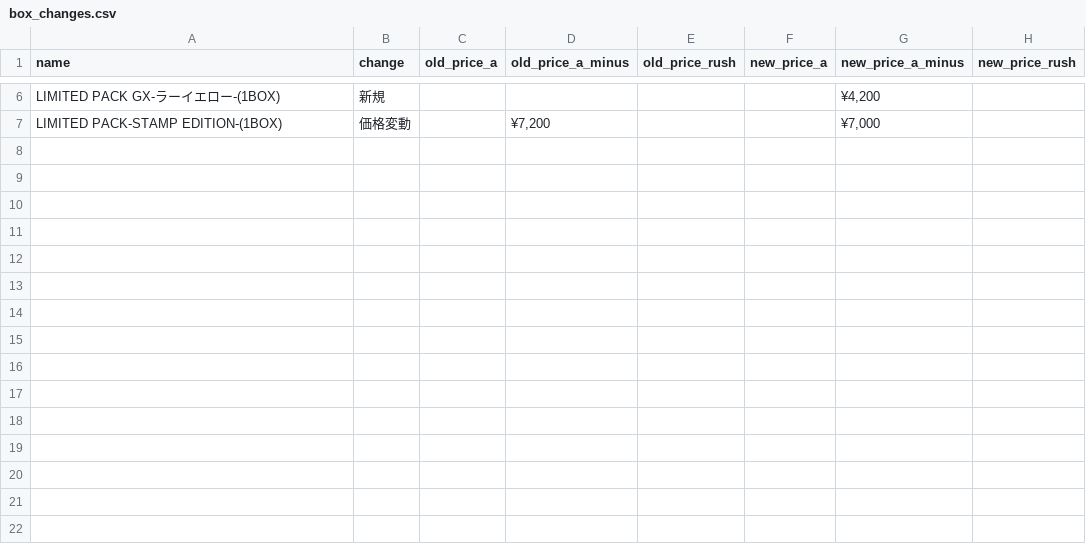
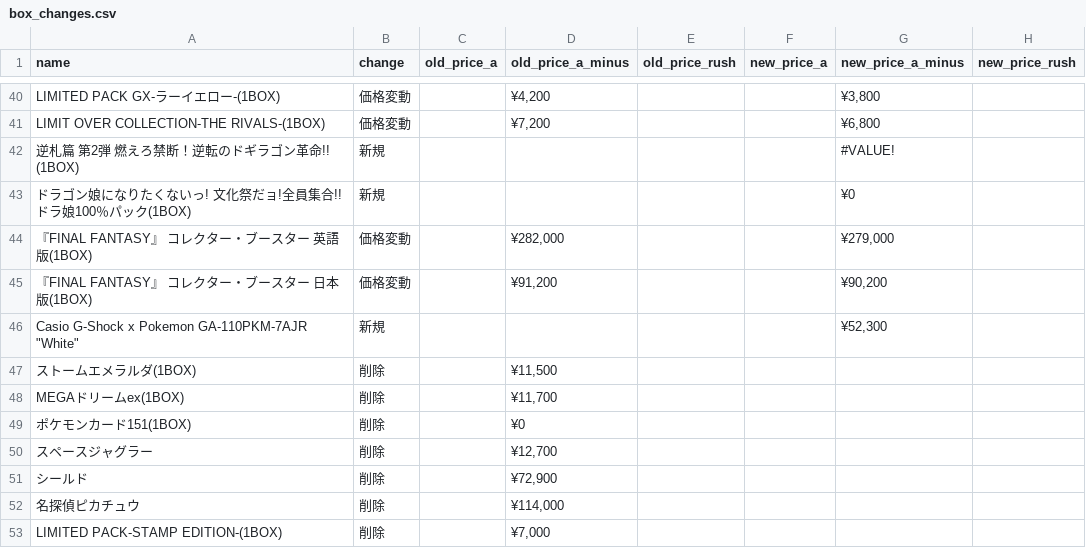
Before and after one commit to hegelgelda/tk-auto-program, a CSV file: data/box_changes.csv, drawn as a sheet; only a part is shown, gaps mark what is left out; the diff covers the shown part only.

```diff
--- a/data/box_changes.csv
+++ b/data/box_changes.csv
@@ -6,2 +40,14 @@
-LIMITED PACK GX-ラーイエロー-(1BOX),新規,,,,,"¥4,200",
-LIMITED PACK-STAMP EDITION-(1BOX),価格変動,,"¥7,200",,,"¥7,000",
+LIMITED PACK GX-ラーイエロー-(1BOX),価格変動,,"¥4,200",,,"¥3,800",
+LIMIT OVER COLLECTION-THE RIVALS-(1BOX),価格変動,,"¥7,200",,,"¥6,800",
+逆札篇 第2弾 燃えろ禁断！逆転のドギラゴン革命!! (1BOX),新規,,,,,#VALUE!,
+ドラゴン娘になりたくないっ! 文化祭だョ!全員集合!!ドラ娘100％パック(1BOX),新規,,,,,¥0,
+『FINAL FANTASY』 コレクター・ブースター 英語版(1BOX),価格変動,,"¥282,000",,,"¥279,000",
+『FINAL FANTASY』 コレクター・ブースター 日本版(1BOX),価格変動,,"¥91,200",,,"¥90,200",
+"Casio G-Shock x Pokemon GA-110PKM-7AJR ""White""",新規,,,,,"¥52,300",
+ストームエメラルダ(1BOX),削除,,"¥11,500",,,,
+MEGAドリームex(1BOX),削除,,"¥11,700",,,,
+ポケモンカード151(1BOX),削除,,¥0,,,,
+スペースジャグラー,削除,,"¥12,700",,,,
+シールド,削除,,"¥72,900",,,,
+名探偵ピカチュウ,削除,,"¥114,000",,,,
+LIMITED PACK-STAMP EDITION-(1BOX),削除,,"¥7,000",,,,
```
Also changed, not shown: 35 added rows, 1 removed row and 5 edited cells elsewhere in this file, data/box.csv, data/sotai.csv, 1 other file.
